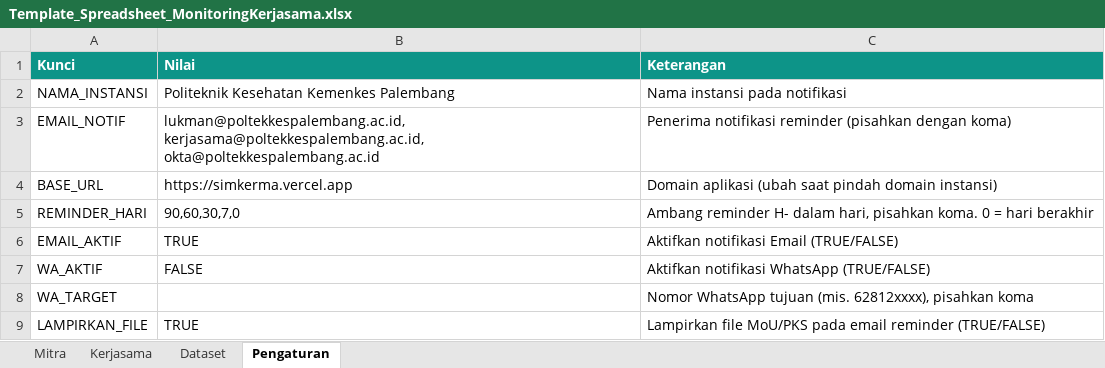
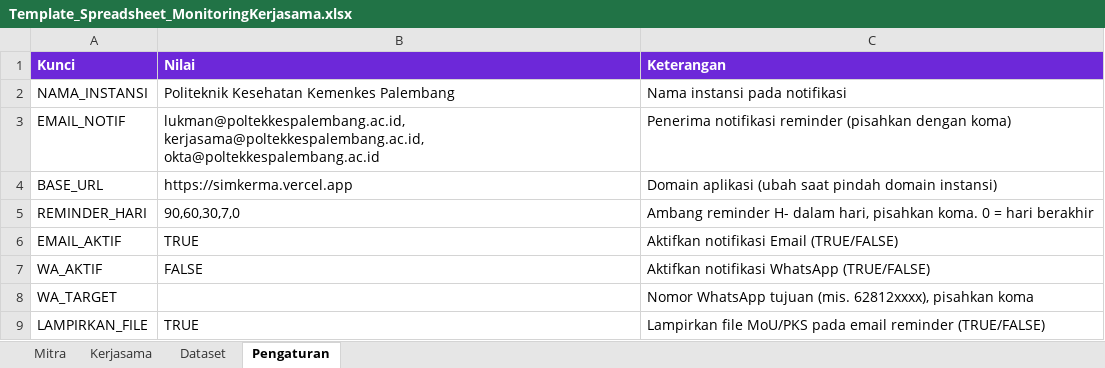
Before and after one commit to AnnisaBaizan/SIMKERMA, an Excel workbook: Template_Spreadsheet_MonitoringKerjasama.xlsx, sheet Pengaturan, drawn as a sheet; values as stored, in another font and other column widths than the file's, no borders; the diff names each change by its address in the sheet, - before the commit and + after, or states it on an @@ line.

```diff
--- a/Template_Spreadsheet_MonitoringKerjasama.xlsx (sheet Pengaturan)
+++ b/Template_Spreadsheet_MonitoringKerjasama.xlsx (sheet Pengaturan)
-A1:C1 fill: #0D9488
+A1:C1 fill: #6D28D9
```
Also changed, not shown: sheet Kerjasama, sheet Mitra, sheet Dataset, 8 other files.
